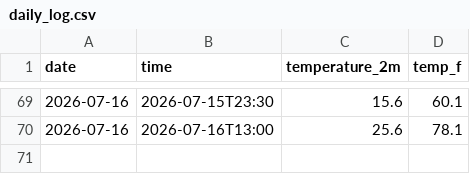
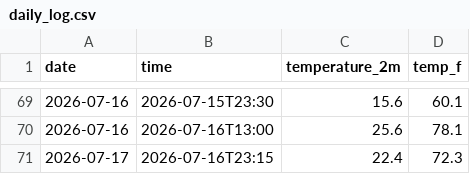
Before and after one commit to IncandescentFox/Weather-Tracker, a CSV file: daily_log.csv, drawn as a sheet; only a part is shown, gaps mark what is left out.

```diff
--- a/daily_log.csv
+++ b/daily_log.csv
@@ -70 +70,2 @@ date,time,temperature_2m,temp_f
 2026-07-16,2026-07-16T13:00,25.6,78.1
+2026-07-17,2026-07-16T23:15,22.4,72.3
```
Also changed, not shown: 2 other files.
